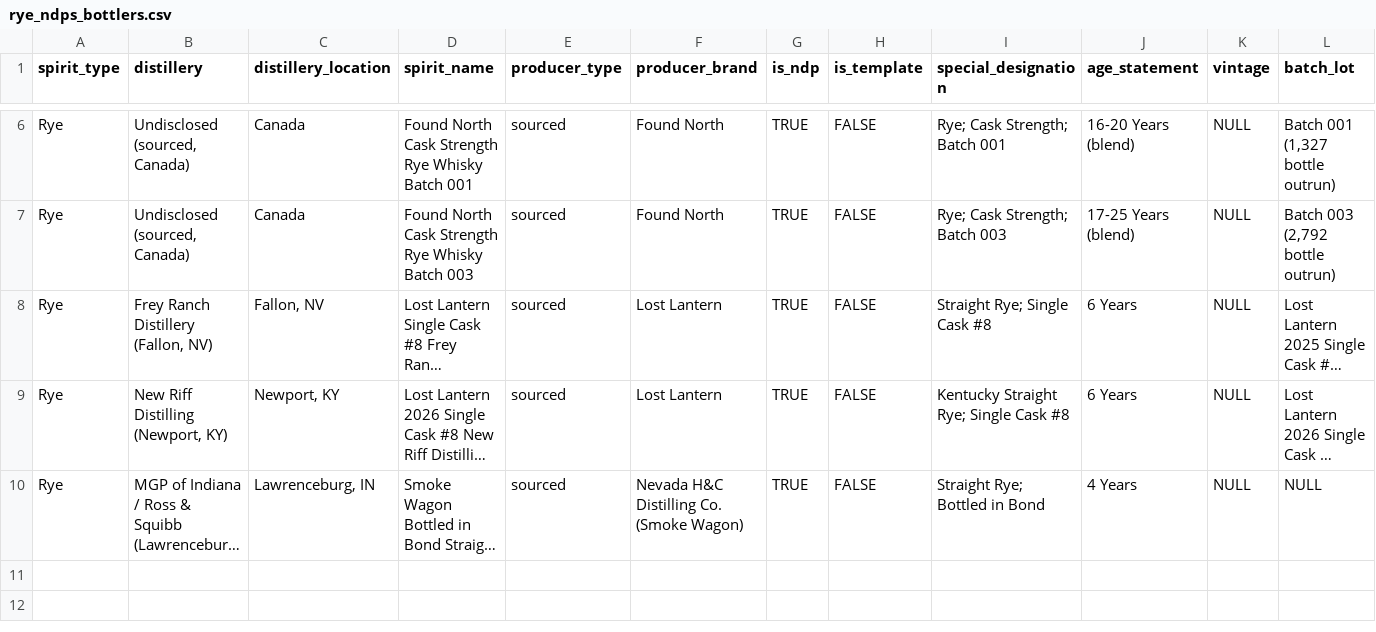
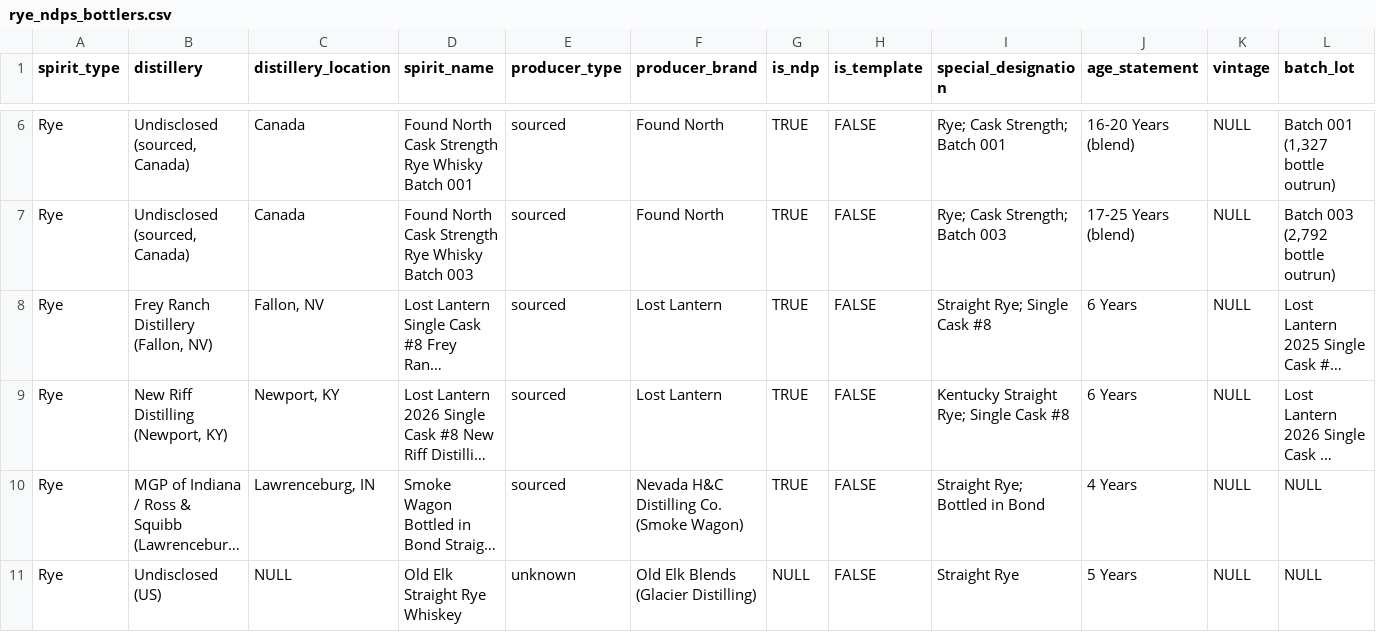
Before and after one commit to the-remade-agency/global-spirits-inventory, a CSV file: data/by_cohort/rye_ndps_bottlers.csv, drawn as a sheet; only a part is shown, gaps mark what is left out; long unchanged cells end in …; rows hold the shown columns only; the diff names each change by its address in the sheet, - before the commit and + after, or states it on an @@ line.

```diff
--- a/data/by_cohort/rye_ndps_bottlers.csv
+++ b/data/by_cohort/rye_ndps_bottlers.csv
+row 11: Rye | Undisclosed (US) | NULL | Old Elk Straight Rye Whiskey | unknown | Old Elk Blends (Glacier Distilling) | NULL | FALSE | Straight Rye | 5 Years | NULL | NULL
```
Also changed, not shown: data/by_cohort/american_single_malt_southeast_midwest_other.csv, data/by_cohort/bourbon_indiana.csv, 24 other files.
